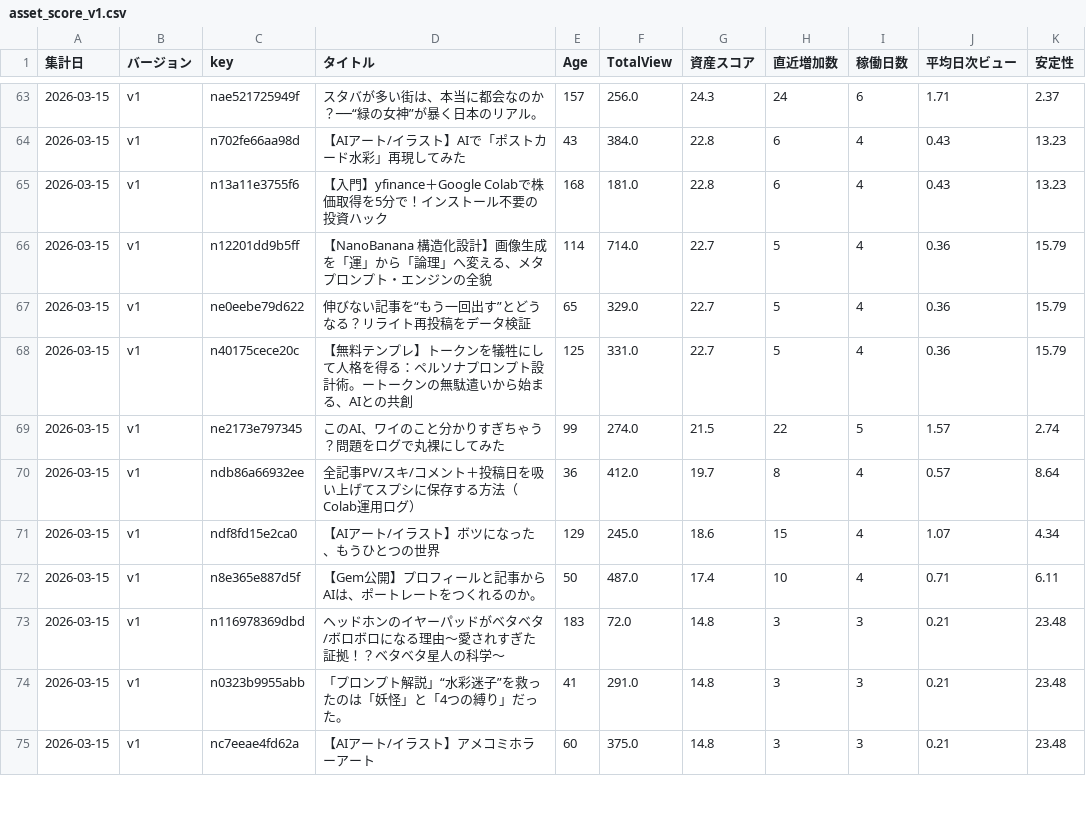
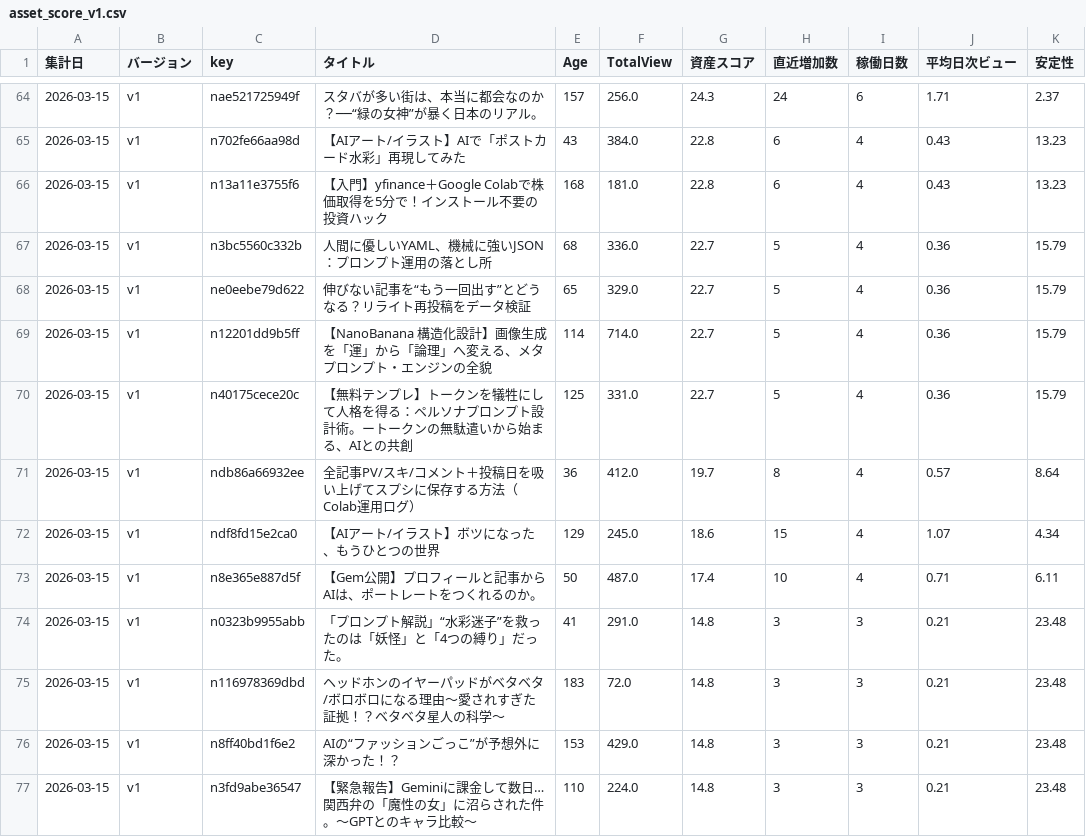
Before and after one commit to Goo-dev0505/note-stats-public, a CSV file: data/asset_score_v1.csv, drawn as a sheet; only a part is shown, gaps mark what is left out; the shorter side is filled out with more unchanged rows; the diff covers the shown part only.

```diff
--- a/data/asset_score_v1.csv
+++ b/data/asset_score_v1.csv
@@ -65,6 +66,6 @@
 2026-03-15,v1,n13a11e3755f6,【入門】yfinance＋Google Colabで株価取得を5分で！インストール不要の投資ハック,168,181.0,22.8,6,4,0.43,13.23
+2026-03-15,v1,n3bc5560c332b,人間に優しいYAML、機械に強いJSON：プロンプト運用の落とし所,68,336.0,22.7,5,4,0.36,15.79
+2026-03-15,v1,ne0eebe79d622,伸びない記事を“もう一回出す”とどうなる？リライト再投稿をデータ検証,65,329.0,22.7,5,4,0.36,15.79
 2026-03-15,v1,n12201dd9b5ff,【NanoBanana 構造化設計】画像生成を「運」から「論理」へ変える、メタプロンプト・エンジンの全貌,114,714.0,22.7,5,4,0.36,15.79
-2026-03-15,v1,ne0eebe79d622,伸びない記事を“もう一回出す”とどうなる？リライト再投稿をデータ検証,65,329.0,22.7,5,4,0.36,15.79
 2026-03-15,v1,n40175cece20c,【無料テンプレ】トークンを犠牲にして人格を得る：ペルソナプロンプト設計術。ートークンの無駄遣いから始まる、AIとの共創,125,331.0,22.7,5,4,0.36,15.79
-2026-03-15,v1,ne2173e797345,このAI、ワイのこと分かりすぎちゃう？問題をログで丸裸にしてみた,99,274.0,21.5,22,5,1.57,2.74
 2026-03-15,v1,ndb86a66932ee,全記事PV/スキ/コメント＋投稿日を吸い上げてスプシに保存する方法（Colab運用ログ）,36,412.0,19.7,8,4,0.57,8.64
@@ -72,3 +73,5 @@
 2026-03-15,v1,n8e365e887d5f,【Gem公開】プロフィールと記事からAIは、ポートレートをつくれるのか。,50,487.0,17.4,10,4,0.71,6.11
+2026-03-15,v1,n0323b9955abb,「プロンプト解説」“水彩迷子”を救ったのは「妖怪」と「4つの縛り」だった。,41,291.0,14.8,3,3,0.21,23.48
 2026-03-15,v1,n116978369dbd,ヘッドホンのイヤーパッドがベタベタ/ボロボロになる理由〜愛されすぎた証拠！？ベタベタ星人の科学〜,183,72.0,14.8,3,3,0.21,23.48
-2026-03-15,v1,n0323b9955abb,「プロンプト解説」“水彩迷子”を救ったのは「妖怪」と「4つの縛り」だった。,41,291.0,14.8,3,3,0.21,23.48
+2026-03-15,v1,n8ff40bd1f6e2,AIの“ファッションごっこ”が予想外に深かった！？,153,429.0,14.8,3,3,0.21,23.48
+2026-03-15,v1,n3fd9abe36547,【緊急報告】Geminiに課金して数日…関西弁の「魔性の女」に沼らされた件。〜GPTとのキャラ比較〜,110,224.0,14.8,3,3,0.21,23.48
```
Also changed, not shown: 3 added rows, 4 removed rows, 3 moved rows and 17 edited cells elsewhere in this file, data/article_quality.csv, data/asset_articles.csv, 7 other files.
